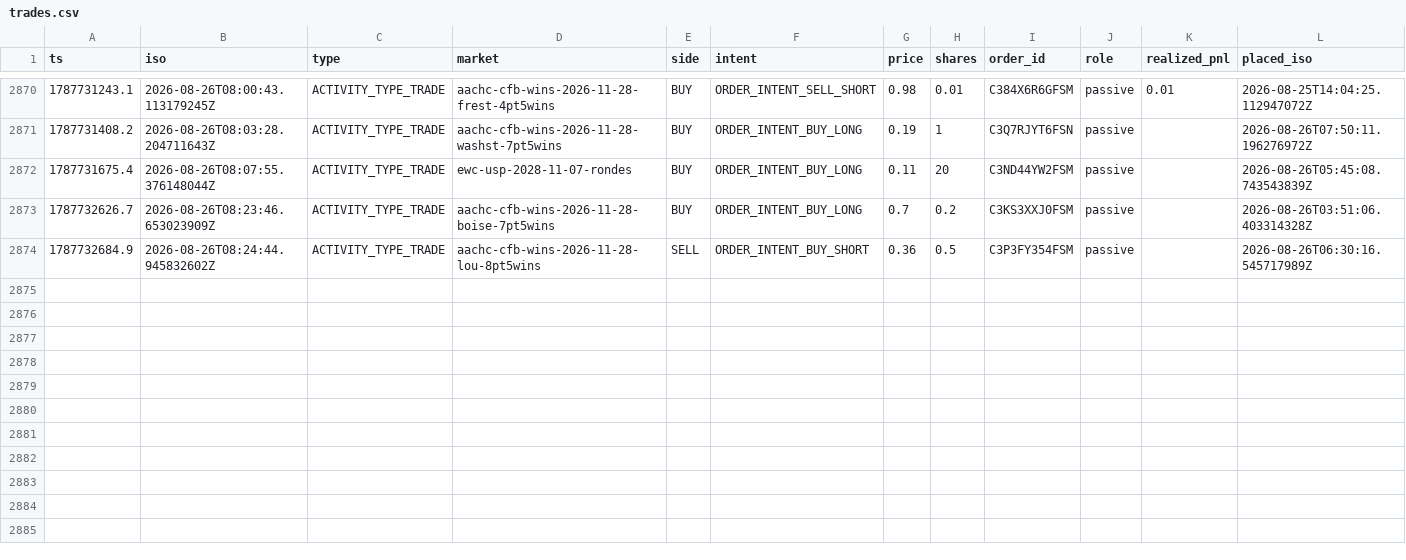
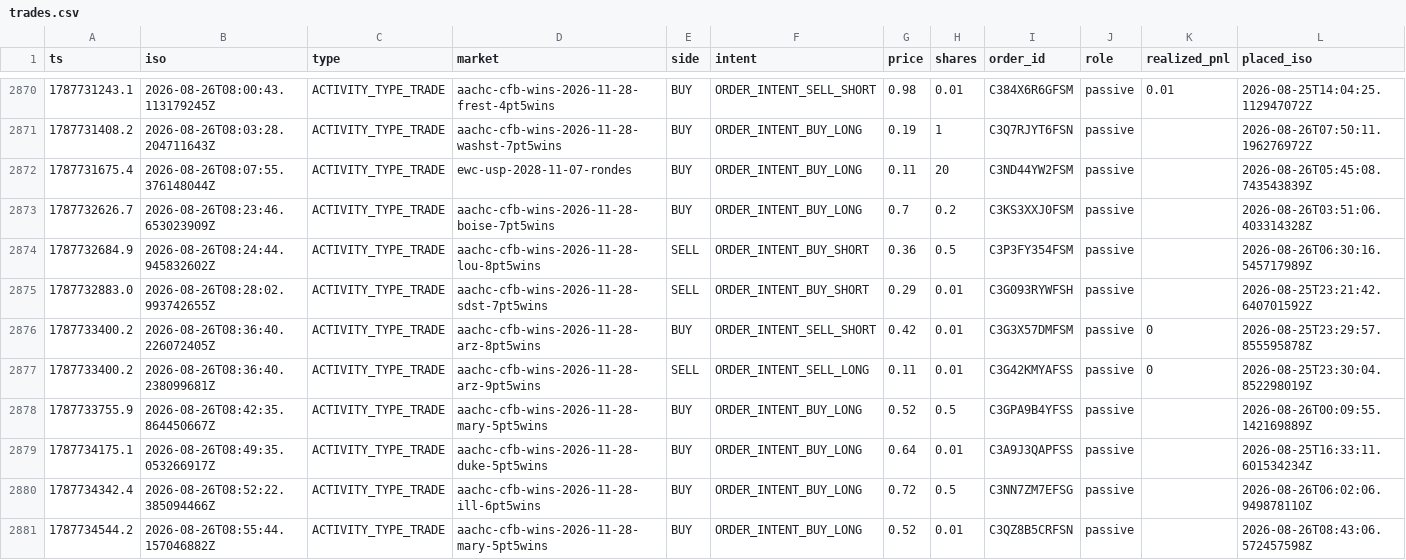
Before and after one commit to christophercox2-boop/liquidity-rewards, a CSV file: data/trades.csv, drawn as a sheet; only a part is shown, gaps mark what is left out; rows hold the shown columns only; the diff names each change by its address in the sheet, - before the commit and + after, or states it on an @@ line.

Commit message:
trade history: +7 rows [skip ci]

```diff
--- a/data/trades.csv
+++ b/data/trades.csv
+row 2875: 1787732883.0 | 2026-08-26T08:28:02.993742655Z | ACTIVITY_TYPE_TRADE | aachc-cfb-wins-2026-11-28-sdst-7pt5wins | SELL | ORDER_INTENT_BUY_SHORT | 0.29 | 0.01 | C3G093RYWFSH | passive |  | 2026-08-25T23:21:42.640701592Z
+row 2876: 1787733400.2 | 2026-08-26T08:36:40.226072405Z | ACTIVITY_TYPE_TRADE | aachc-cfb-wins-2026-11-28-arz-8pt5wins | BUY | ORDER_INTENT_SELL_SHORT | 0.42 | 0.01 | C3G3X57DMFSM | passive | 0 | 2026-08-25T23:29:57.855595878Z
+row 2877: 1787733400.2 | 2026-08-26T08:36:40.238099681Z | ACTIVITY_TYPE_TRADE | aachc-cfb-wins-2026-11-28-arz-9pt5wins | SELL | ORDER_INTENT_SELL_LONG | 0.11 | 0.01 | C3G42KMYAFSS | passive | 0 | 2026-08-25T23:30:04.852298019Z
+row 2878: 1787733755.9 | 2026-08-26T08:42:35.864450667Z | ACTIVITY_TYPE_TRADE | aachc-cfb-wins-2026-11-28-mary-5pt5wins | BUY | ORDER_INTENT_BUY_LONG | 0.52 | 0.5 | C3GPA9B4YFSS | passive |  | 2026-08-26T00:09:55.142169889Z
+row 2879: 1787734175.1 | 2026-08-26T08:49:35.053266917Z | ACTIVITY_TYPE_TRADE | aachc-cfb-wins-2026-11-28-duke-5pt5wins | BUY | ORDER_INTENT_BUY_LONG | 0.64 | 0.01 | C3A9J3QAPFSS | passive |  | 2026-08-25T16:33:11.601534234Z
+row 2880: 1787734342.4 | 2026-08-26T08:52:22.385094466Z | ACTIVITY_TYPE_TRADE | aachc-cfb-wins-2026-11-28-ill-6pt5wins | BUY | ORDER_INTENT_BUY_LONG | 0.72 | 0.5 | C3NN7ZM7EFSG | passive |  | 2026-08-26T06:02:06.949878110Z
+row 2881: 1787734544.2 | 2026-08-26T08:55:44.157046882Z | ACTIVITY_TYPE_TRADE | aachc-cfb-wins-2026-11-28-mary-5pt5wins | BUY | ORDER_INTENT_BUY_LONG | 0.52 | 0.01 | C3QZ8B5CRFSN | passive |  | 2026-08-26T08:43:06.572457598Z
```
